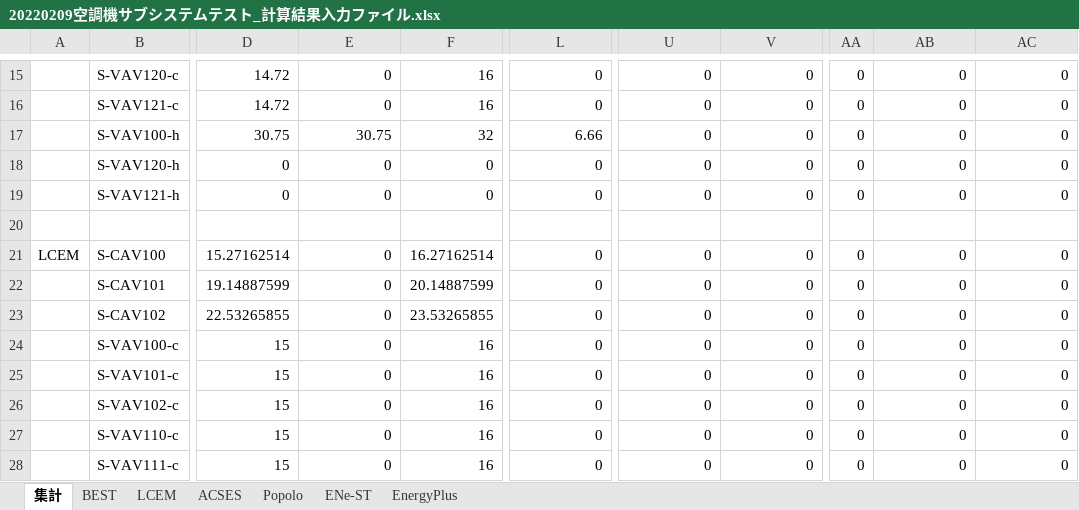
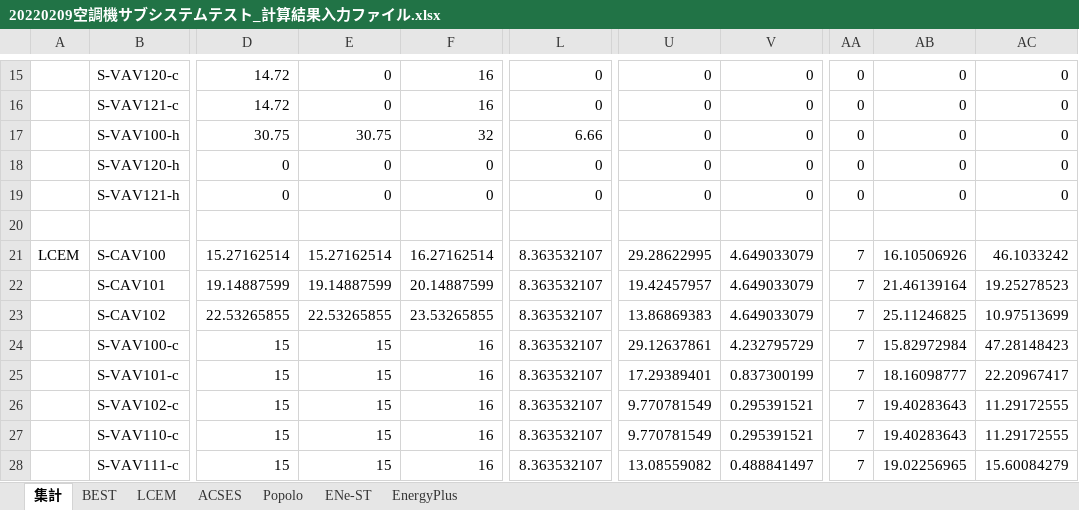
Before and after one commit to MasatoMiyata/EnergyPlus_SHASEG1008, an Excel workbook: subsystem_test/ahu_subsystem/20220209空調機サブシステムテスト_計算結果入力ファイル.xlsx, sheet 集計, drawn as a sheet; only a part is shown, gaps mark what is left out; values as stored, in another font and other column widths than the file's, no borders; charts and pictures not drawn; the diff covers the shown part only; the diff names each change by its address in the sheet, - before the commit and + after, or states it on an @@ line.

Commit message:
空調機サブシステムテスト結果の更新

```diff
--- a/subsystem_test/ahu_subsystem/20220209空調機サブシステムテスト_計算結果入力ファイル.xlsx (sheet 集計)
+++ b/subsystem_test/ahu_subsystem/20220209空調機サブシステムテスト_計算結果入力ファイル.xlsx (sheet 集計)
-E21: 0
+E21: 15.27162514
-L21:L28: 0
+L21:L28: 8.363532107
-U21: 0
+U21: 29.28622995
-V21:V23: 0
+V21:V23: 4.649033079
-AA21:AA28: 0
+AA21:AA28: 7
-AB21: 0
+AB21: 16.10506926
-AC21: 0
+AC21: 46.1033242
-E22: 0
+E22: 19.14887599
-U22: 0
+U22: 19.42457957
-AB22: 0
+AB22: 21.46139164
-AC22: 0
+AC22: 19.25278523
-E23: 0
+E23: 22.53265855
-U23: 0
+U23: 13.86869383
-AB23: 0
+AB23: 25.11246825
-AC23: 0
+AC23: 10.97513699
-E24:E28: 0
+E24:E28: 15
-U24: 0
+U24: 29.12637861
-V24: 0
+V24: 4.232795729
-AB24: 0
+AB24: 15.82972984
-AC24: 0
+AC24: 47.28148423
-U25: 0
+U25: 17.29389401
-V25: 0
+V25: 0.837300199
-AB25: 0
+AB25: 18.16098777
-AC25: 0
+AC25: 22.20967417
-U26:U27: 0
+U26:U27: 9.770781549
-V26:V27: 0
+V26:V27: 0.295391521
-AB26:AB27: 0
+AB26:AB27: 19.40283643
-AC26:AC27: 0
+AC26:AC27: 11.29172555
-U28: 0
+U28: 13.08559082
-V28: 0
+V28: 0.488841497
-AB28: 0
+AB28: 19.02256965
-AC28: 0
+AC28: 15.60084279
```
Also changed, not shown: 8 added rows, 8 removed rows and 265 edited cells elsewhere in this sheet, sheet ACSES, sheet LCEM, charts or pictures.
